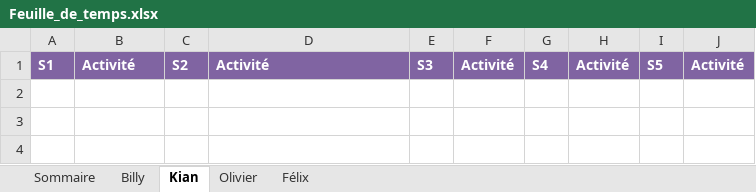
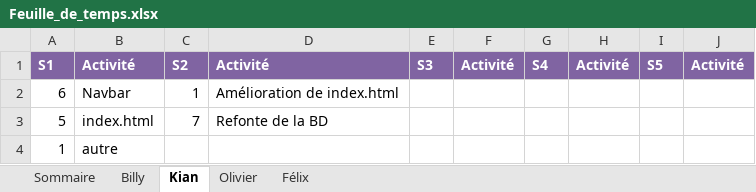
Before and after one commit to Atajin/NovaGo, an Excel workbook: Documents/Feuille_de_temps.xlsx, sheet Kian, drawn as a sheet; values as stored, in another font and other column widths than the file's, no borders; the diff names each change by its address in the sheet, - before the commit and + after, or states it on an @@ line.

Commit message:
Update Feuille_de_temps.xlsx

```diff
--- a/Documents/Feuille_de_temps.xlsx (sheet Kian)
+++ b/Documents/Feuille_de_temps.xlsx (sheet Kian)
+row 2: 6 | Navbar | 1 | Amélioration de index.html
+row 3: 5 | index.html | 7 | Refonte de la BD
+row 4: 1 | autre
```
